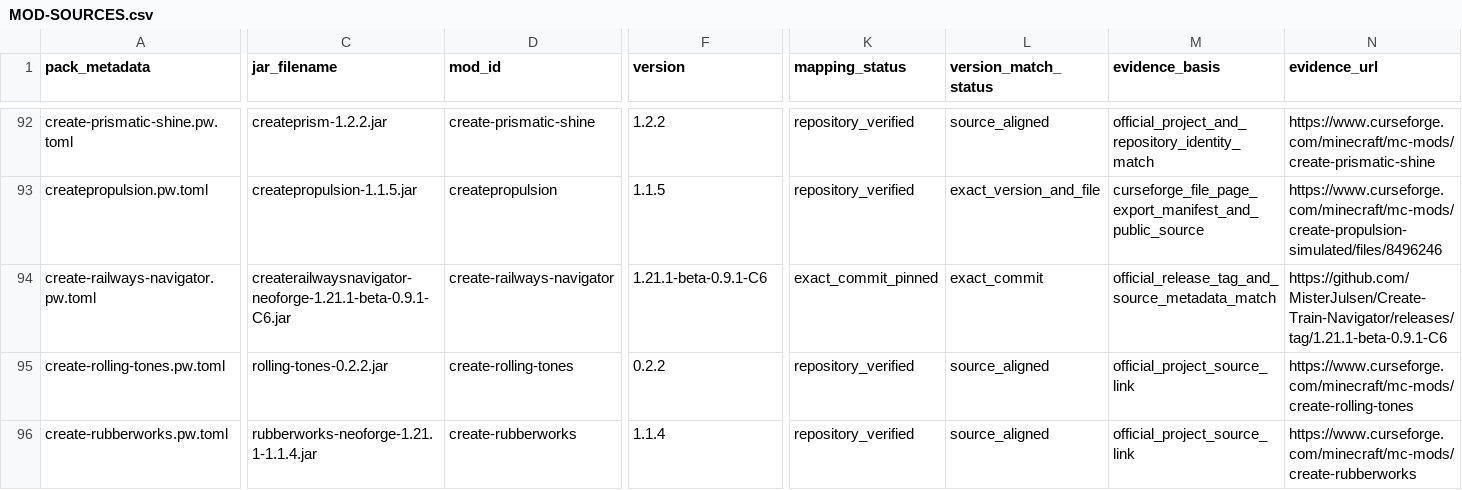
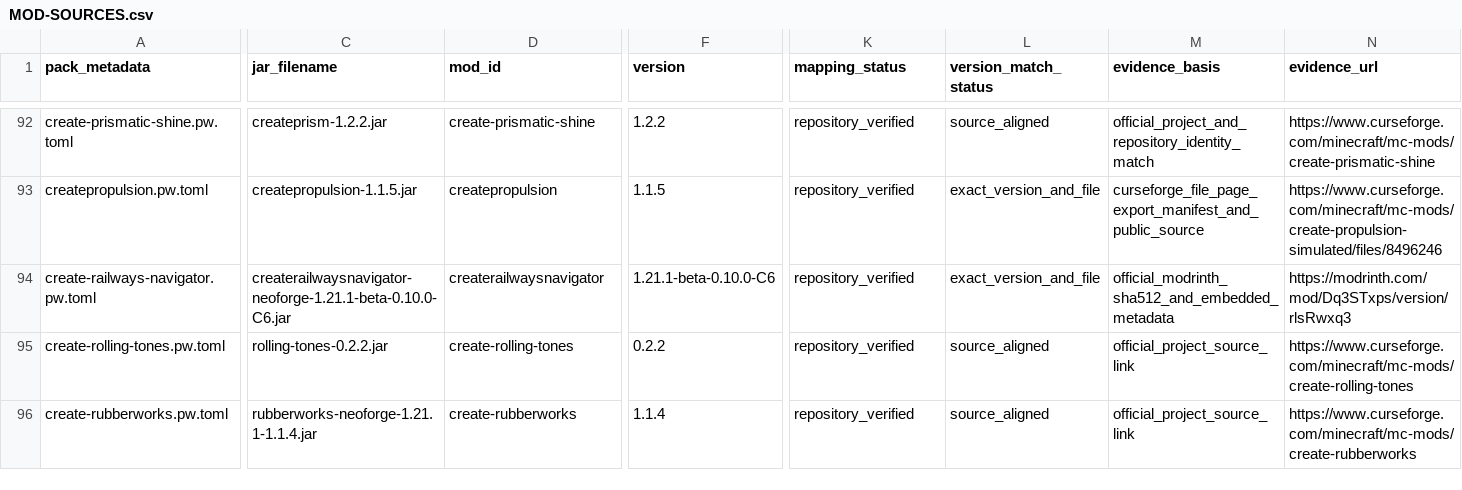
Before and after one commit to Cha0sCollective/Create-Ch4os-Packwiz, a CSV file: docs/MOD-SOURCES.csv, drawn as a sheet; only a part is shown, gaps mark what is left out; the diff covers the shown part only; the diff names each change by its address in the sheet, - before the commit and + after, or states it on an @@ line.

Commit message:
Evaluate Railways Navigator 0.10 on a separate test branch

```diff
--- a/docs/MOD-SOURCES.csv
+++ b/docs/MOD-SOURCES.csv
-C94 (jar_filename): createrailwaysnavigator-neoforge-1.21.1-beta-0.9.1-C6.jar
+C94 (jar_filename): createrailwaysnavigator-neoforge-1.21.1-beta-0.10.0-C6.jar
-D94 (mod_id): create-railways-navigator
+D94 (mod_id): createrailwaysnavigator
-F94 (version): 1.21.1-beta-0.9.1-C6
+F94 (version): 1.21.1-beta-0.10.0-C6
-K94 (mapping_status): exact_commit_pinned
+K94 (mapping_status): repository_verified
-L94 (version_match_status): exact_commit
+L94 (version_match_status): exact_version_and_file
-M94 (evidence_basis): official_release_tag_and_source_metadata_match
+M94 (evidence_basis): official_modrinth_sha512_and_embedded_metadata
-N94 (evidence_url): https://github.com/MisterJulsen/Create-Train-Navigator/releases/tag/1.21.1-beta-0.9.1-C6
+N94 (evidence_url): https://modrinth.com/mod/Dq3STxps/version/rlsRwxq3
```
Also changed, not shown: 1 edited cell elsewhere in this file, 5 other files.
